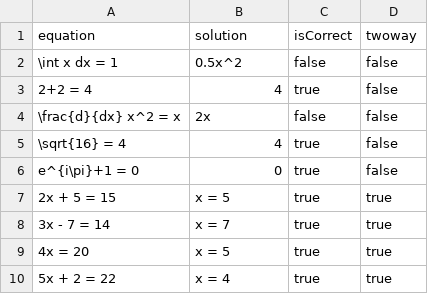
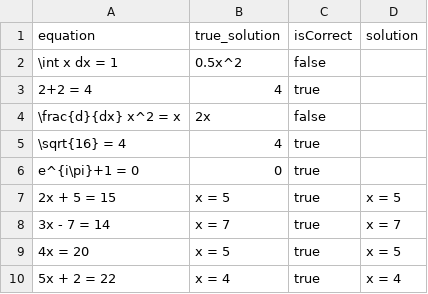
Before and after one commit to KiliTili/MathAppCSV, a CSV file: swipe_equation.csv, drawn as a sheet.

Commit message:
Update swipe_equation.csv

```diff
--- a/swipe_equation.csv
+++ b/swipe_equation.csv
@@ -1,10 +1,10 @@
-equation,solution,isCorrect,twoway
-"\int x dx = 1","0.5x^2",false, false
-"2+2 = 4","4",true, false
-"\frac{d}{dx} x^2 = x","2x",false, false
-"\sqrt{16} =  4","4",true, false
-"e^{i\pi}+1 = 0","0",true, false
-"2x + 5 = 15", "x = 5", true, true
-"3x - 7 = 14", "x = 7", true, true
-"4x = 20", "x = 5", true, true
-"5x + 2 = 22", "x = 4", true, true
+equation,true_solution,isCorrect,solution
+"\int x dx = 1","0.5x^2",false, ""
+"2+2 = 4","4",true, ""
+"\frac{d}{dx} x^2 = x","2x",false, ""
+"\sqrt{16} =  4","4",true, ""
+"e^{i\pi}+1 = 0","0",true, ""
+"2x + 5 = 15", "x = 5", true, "x = 5"
+"3x - 7 = 14", "x = 7", true, "x = 7"
+"4x = 20", "x = 5", true, "x = 5"
+"5x + 2 = 22", "x = 4", true, "x = 4"
```
